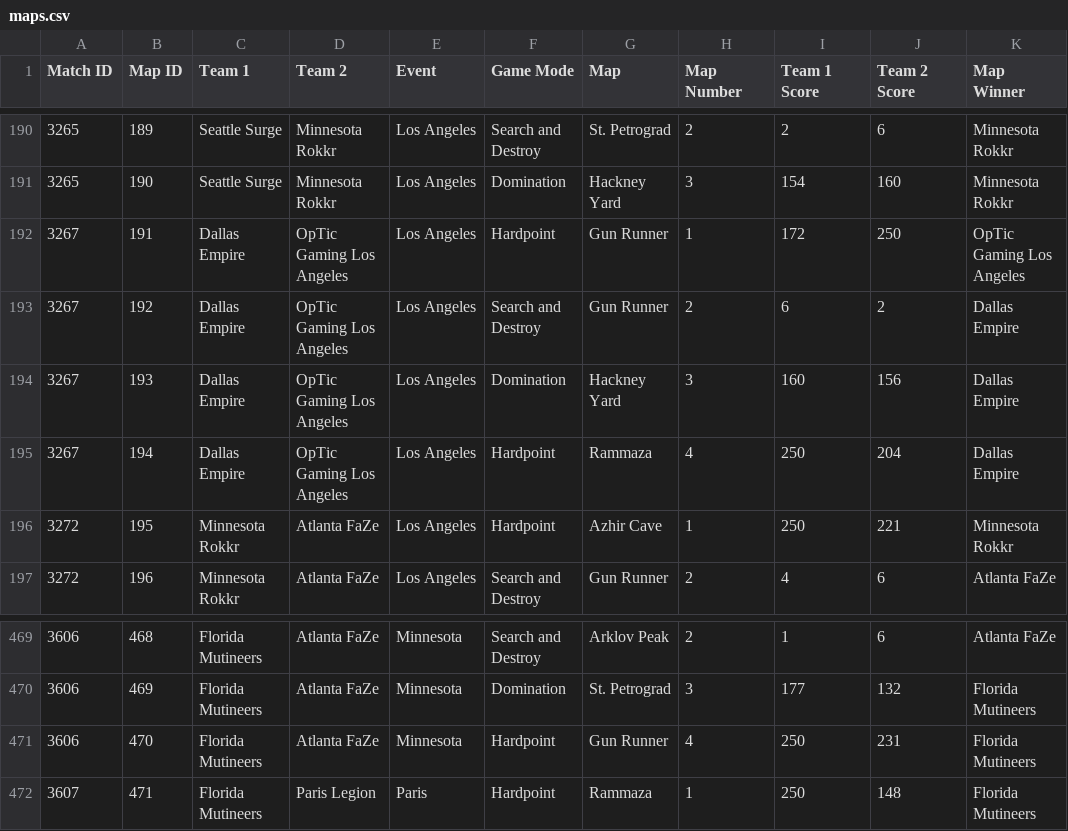
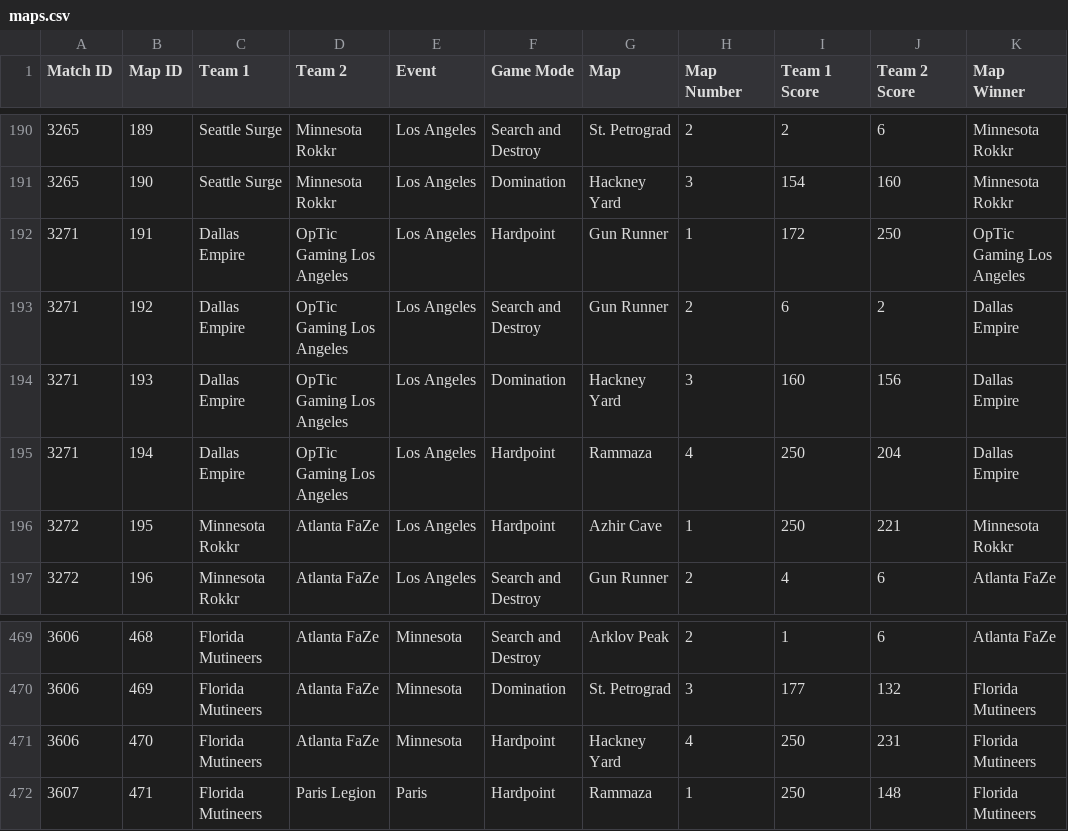
Before and after one commit to cford23/cod-stats-tool, a CSV file: data/maps.csv, drawn as a sheet; only a part is shown, gaps mark what is left out; the diff names each change by its address in the sheet, - before the commit and + after, or states it on an @@ line.

Commit message:
Fixed map error and player data for Minnesota event
maps.csv - map 4 was incorrect for Minnesota grand finals Florida vs Atlanta (had Gun Runner instead of Hackney Yard)
players.csv - added player data for Minnesota event

```diff
--- a/data/maps.csv
+++ b/data/maps.csv
-A192:A195 (Match ID): 3267
+A192:A195 (Match ID): 3271
-G471 (Map): Gun Runner
+G471 (Map): Hackney Yard
```
Also changed, not shown: 1 other file.
